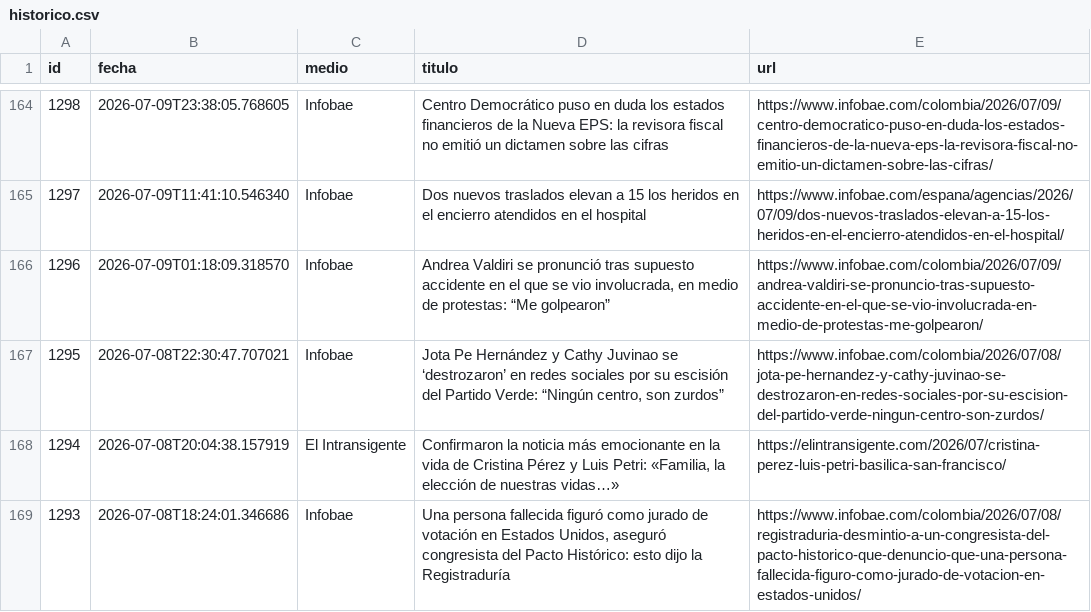
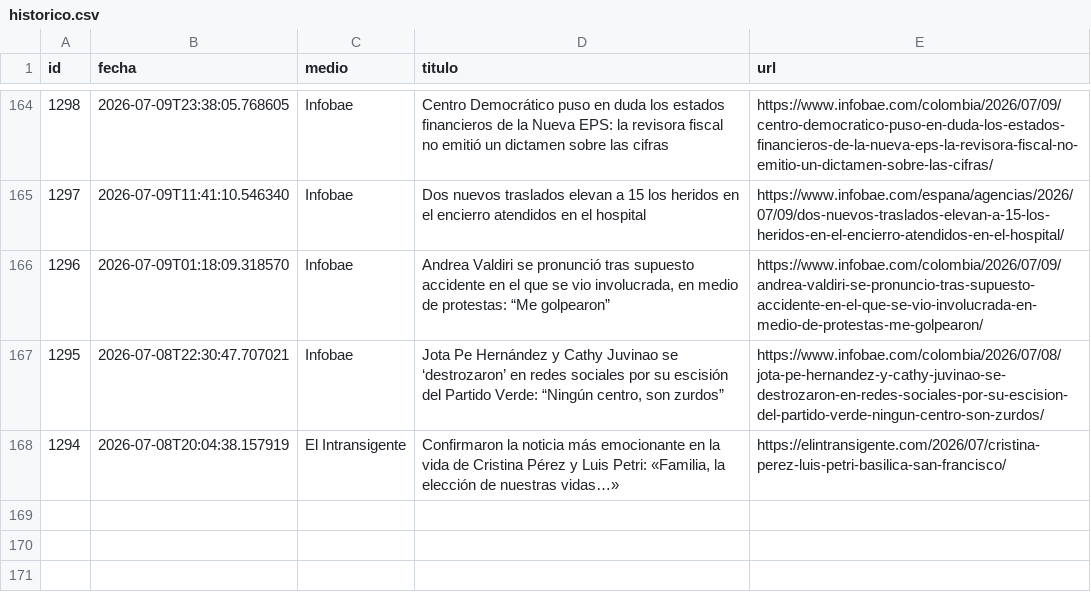
Before and after one commit to ElvisChatzky/BusProyect, a CSV file: data/historico.csv, drawn as a sheet; only a part is shown, gaps mark what is left out.

```diff
--- a/data/historico.csv
+++ b/data/historico.csv
@@ -168,2 +168 @@ id,fecha,medio,titulo,url
 1294,2026-07-08T20:04:38.157919,El Intransigente,"Confirmaron la noticia más emocionante en la vida de Cristina Pérez y Luis Petri: «Familia, la elección de nuestras vidas…»",https://elintransigente.com/2026/07/cristina-perez-luis-petri-basilica-san-francisco/
-1293,2026-07-08T18:24:01.346686,Infobae,"Una persona fallecida figuró como jurado de votación en Estados Unidos, aseguró congresista del Pacto Histórico: esto dijo la Registraduría",https://www.infobae.com/colombia/2026/07/08/registraduria-desmintio-a-un-congresista-del-pacto-historico-que-denuncio-que-una-persona-fallecida-figuro-como-jurado-de-votacion-en-estados-unidos/
```
Also changed, not shown: 1 other file.
